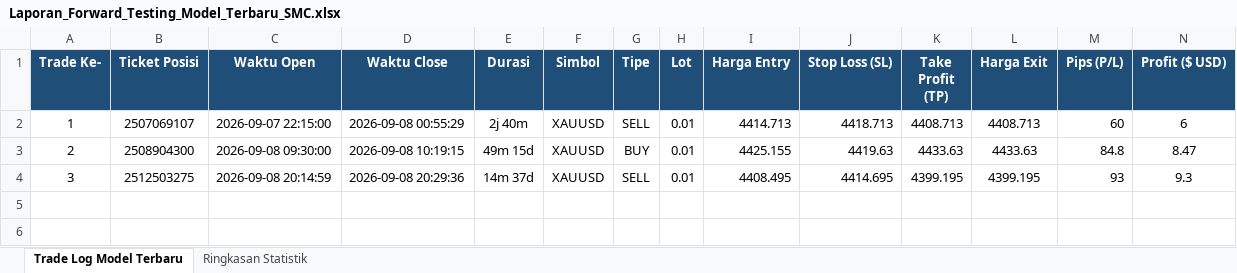
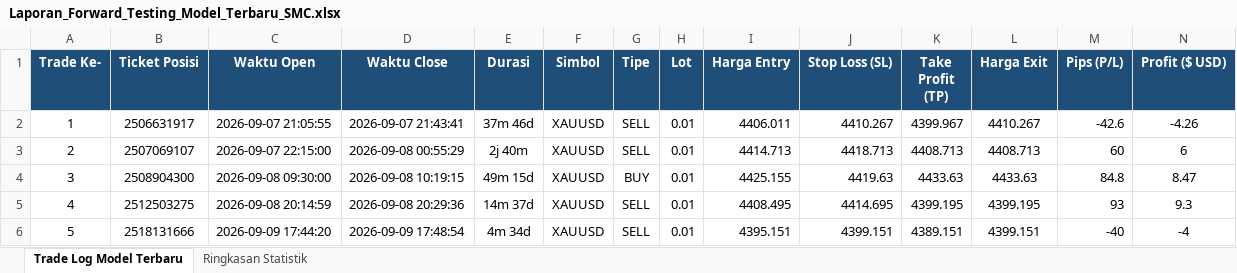
Before and after one commit to novaldtym/skripsi_projek, an Excel workbook: Laporan_Forward_Testing_Model_Terbaru_SMC.xlsx, sheet Trade Log Model Terbaru, drawn as a sheet; only a part is shown; values as stored, in another font and other column widths than the file's, no borders; addresses are those after the commit; rows hold the shown columns only; the diff names each change by its address in the sheet, - before the commit and + after, or states it on an @@ line.

Commit message:
Add ANSI colored console outputs (Yellow=Neutral, Green=Buy, Red=Sell), instant Excel sync on close, and full M15 trade history sync

```diff
--- a/Laporan_Forward_Testing_Model_Terbaru_SMC.xlsx (sheet Trade Log Model Terbaru)
+++ b/Laporan_Forward_Testing_Model_Terbaru_SMC.xlsx (sheet Trade Log Model Terbaru)
+row 2: 1 | 2506631917 | 2026-09-07 21:05:55 | 2026-09-07 21:43:41 | 37m 46d | XAUUSD | SELL | 0.01 | 4406.011 | 4410.267 | 4399.967 | 4410.267 | -42.6 | -4.26
-A3 (Trade Ke-): 1
+A3 (Trade Ke-): 2
-A4 (Trade Ke-): 2
+A4 (Trade Ke-): 3
-A5 (Trade Ke-): 3
+A5 (Trade Ke-): 4
+row 6: 5 | 2518131666 | 2026-09-09 17:44:20 | 2026-09-09 17:48:54 | 4m 34d | XAUUSD | SELL | 0.01 | 4395.151 | 4399.151 | 4389.151 | 4399.151 | -40 | -4
```
Also changed, not shown: sheet Ringkasan Statistik, Laporan_Forward_Testing_Model_M5_Scalping.xlsx, 3 other files.
